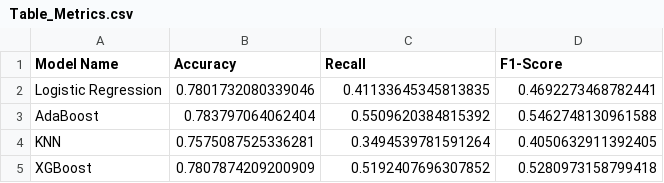
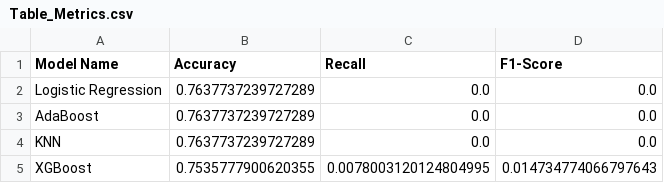
Before and after one commit to Mahmoud-Gamal-Elgendy/PATE-GAN, a CSV file: Results/Run_5/Table_Metrics.csv, drawn as a sheet.

Commit message:
Update the result

```diff
--- a/Results/Run_5/Table_Metrics.csv
+++ b/Results/Run_5/Table_Metrics.csv
@@ -1,5 +1,5 @@
 Model Name,Accuracy,Recall,F1-Score
-Logistic Regression,0.7801732080339046,0.41133645345813835,0.4692273468782441
-AdaBoost,0.783797064062404,0.5509620384815392,0.5462748130961588
-KNN,0.7575087525336281,0.3494539781591264,0.4050632911392405
-XGBoost,0.7807874209200909,0.5192407696307852,0.5280973158799418
+Logistic Regression,0.7637737239727289,0.0,0.0
+AdaBoost,0.7637737239727289,0.0,0.0
+KNN,0.7637737239727289,0.0,0.0
+XGBoost,0.7535777900620355,0.0078003120124804995,0.014734774066797643
```
Also changed, not shown: Results/Run_2/Table_Metrics.csv, Results/Run_2/training_history.csv, 36 other files.
